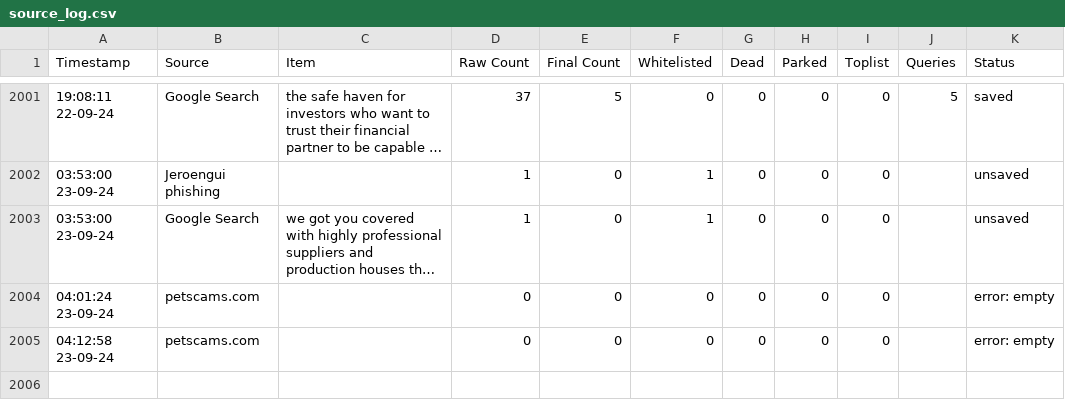
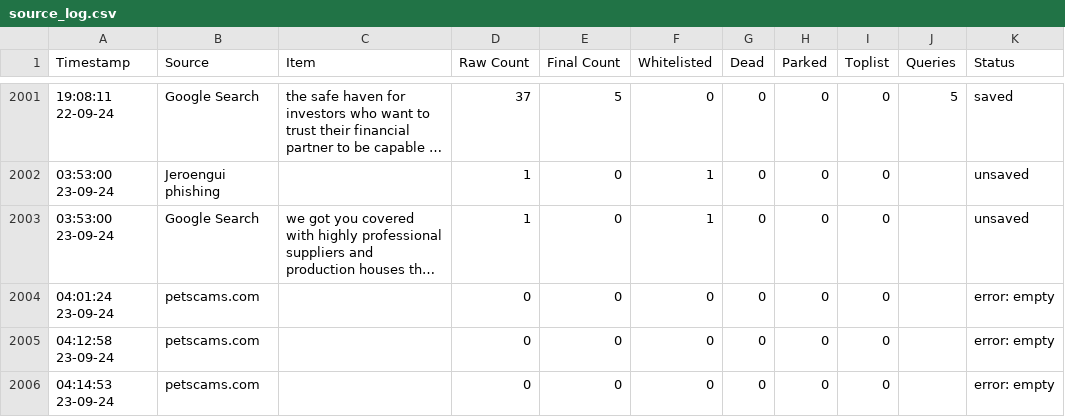
Before and after one commit to jarelllama/Scam-Blocklist, a CSV file: config/source_log.csv, drawn as a sheet; only a part is shown, gaps mark what is left out; long unchanged cells end in …; the diff names each change by its address in the sheet, - before the commit and + after, or states it on an @@ line.

Commit message:
CI: retrieve domains

```diff
--- a/config/source_log.csv
+++ b/config/source_log.csv
+row 2006: 04:14:53 23-09-24 | petscams.com |  | 0 | 0 | 0 | 0 | 0 | 0 |  | error: empty
```
